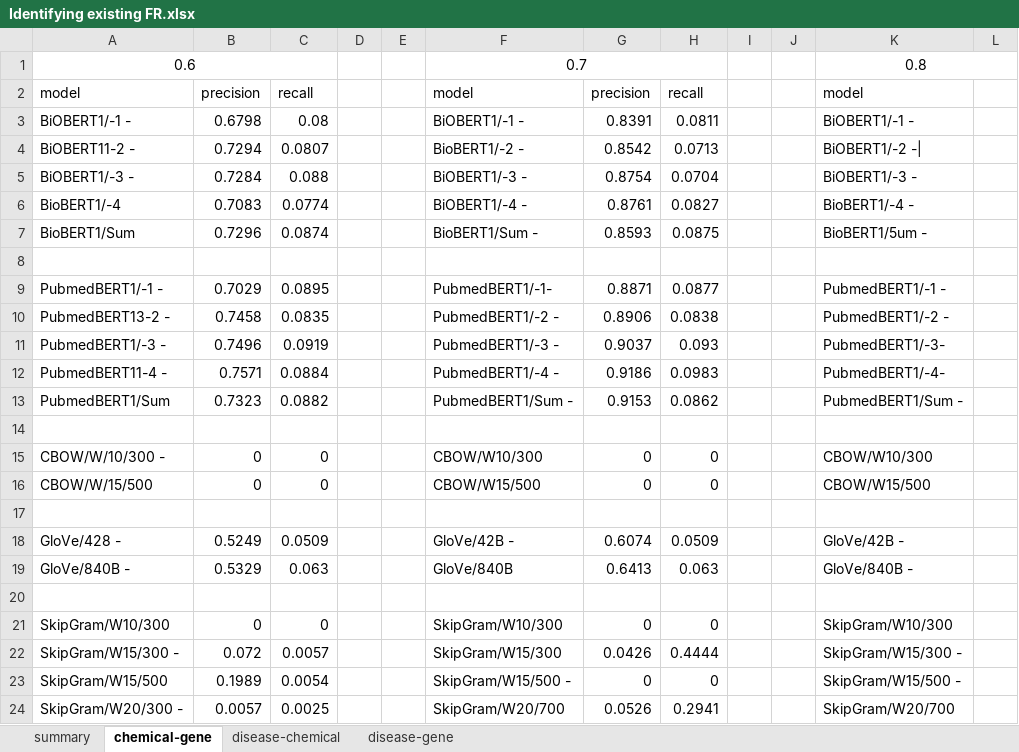
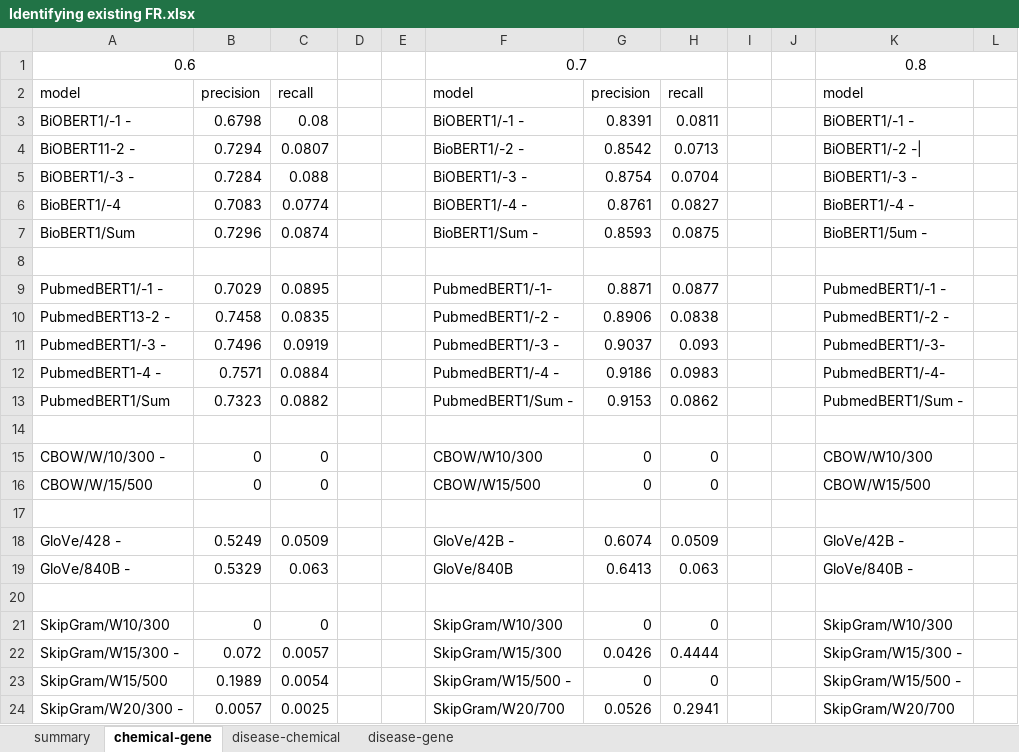
Before and after one commit to william-vw/Embeddings4LBD, an Excel workbook: Identifying existing FR.xlsx, sheet chemical-gene, drawn as a sheet; only a part is shown; values as stored, in another font and other column widths than the file's, no borders; the diff names each change by its address in the sheet, - before the commit and + after, or states it on an @@ line.

```diff
--- a/Identifying existing FR.xlsx (sheet chemical-gene)
+++ b/Identifying existing FR.xlsx (sheet chemical-gene)
-A12: PubmedBERT11-4 -
+A12: PubmedBERT1-4 -
```
Also changed, not shown: sheet summary, formulas that keep their value.
